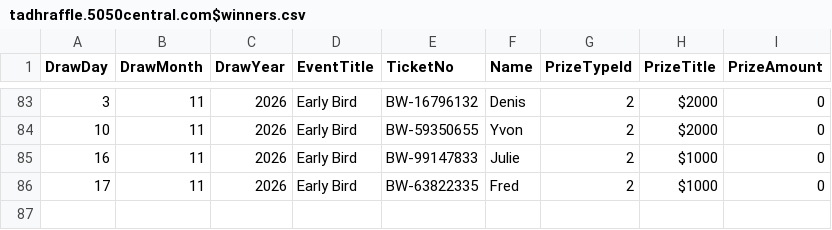
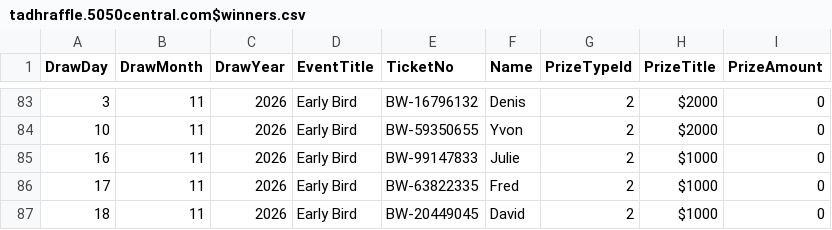
Before and after one commit to AscendFS/winners-list, a CSV file: tadhraffle.5050central.com$winners.csv, drawn as a sheet; only a part is shown, gaps mark what is left out; the diff names each change by its address in the sheet, - before the commit and + after, or states it on an @@ line.

Commit message:
Update tadhraffle.5050central.com$winners.csv

```diff
--- a/tadhraffle.5050central.com$winners.csv
+++ b/tadhraffle.5050central.com$winners.csv
+row 87: 18 | 11 | 2026 | Early Bird | BW-20449045 | David | 2 | $1000 | 0
```
